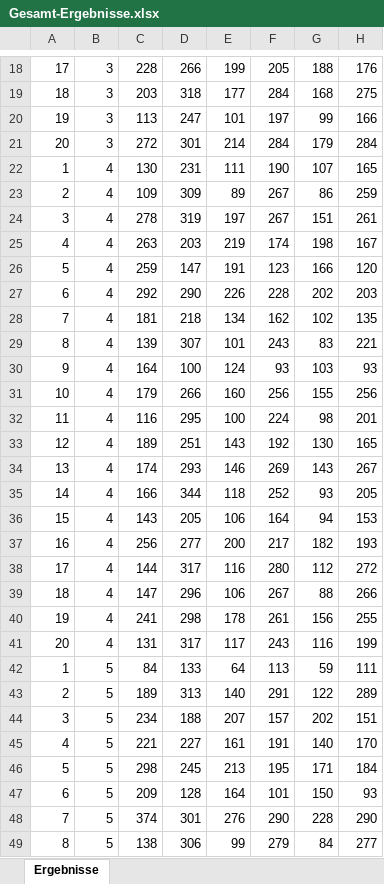
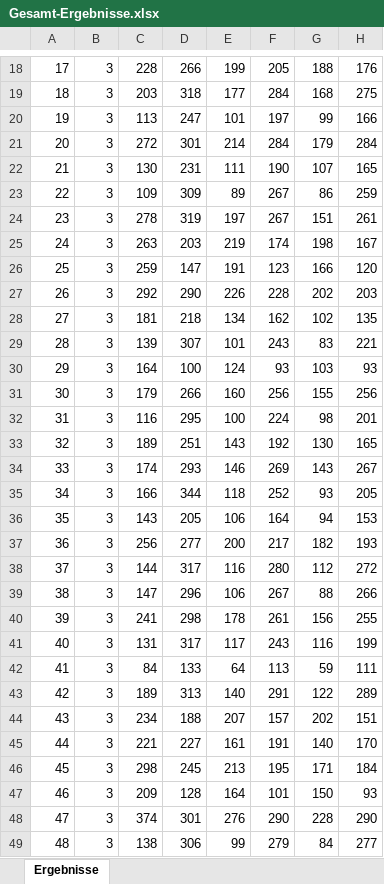
Before and after one commit to JosephAlzieb/Frezze_Tag_Problem, an Excel workbook: Gesamt-Ergebnisse.xlsx, sheet Ergebnisse, drawn as a sheet; only a part is shown, gaps mark what is left out; values as stored, in another font and other column widths than the file's, no borders; charts and pictures not drawn; the diff covers the shown part only; the diff names each change by its address in the sheet, - before the commit and + after, or states it on an @@ line.

Commit message:
edit the compare in different norms

```diff
--- a/Gesamt-Ergebnisse.xlsx (sheet Ergebnisse)
+++ b/Gesamt-Ergebnisse.xlsx (sheet Ergebnisse)
-A22: 1
+A22: 21
-B22:B41: 4
+B22:B41: 3
-A23: 2
+A23: 22
-A24: 3
+A24: 23
-A25: 4
+A25: 24
-A26: 5
+A26: 25
-A27: 6
+A27: 26
-A28: 7
+A28: 27
-A29: 8
+A29: 28
-A30: 9
+A30: 29
-A31: 10
+A31: 30
-A32: 11
+A32: 31
-A33: 12
+A33: 32
-A34: 13
+A34: 33
-A35: 14
+A35: 34
-A36: 15
+A36: 35
-A37: 16
+A37: 36
-A38: 17
+A38: 37
-A39: 18
+A39: 38
-A40: 19
+A40: 39
-A41: 20
+A41: 40
-A42: 1
+A42: 41
-B42:B49: 5
+B42:B49: 3
-A43: 2
+A43: 42
-A44: 3
+A44: 43
-A45: 4
+A45: 44
-A46: 5
+A46: 45
-A47: 6
+A47: 46
-A48: 7
+A48: 47
-A49: 8
+A49: 48
```
Also changed, not shown: 784 edited cells elsewhere in this sheet, charts or pictures.
